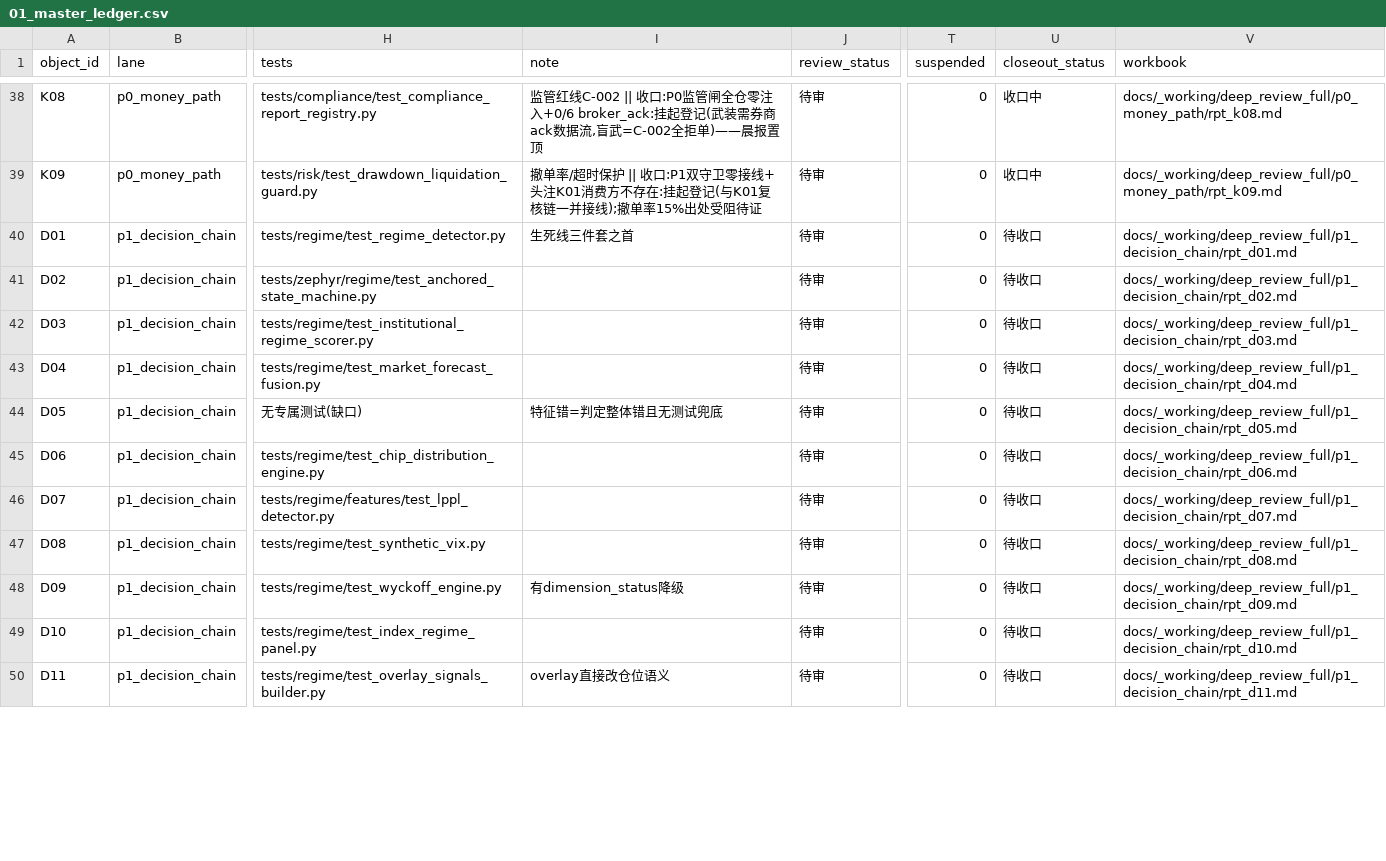
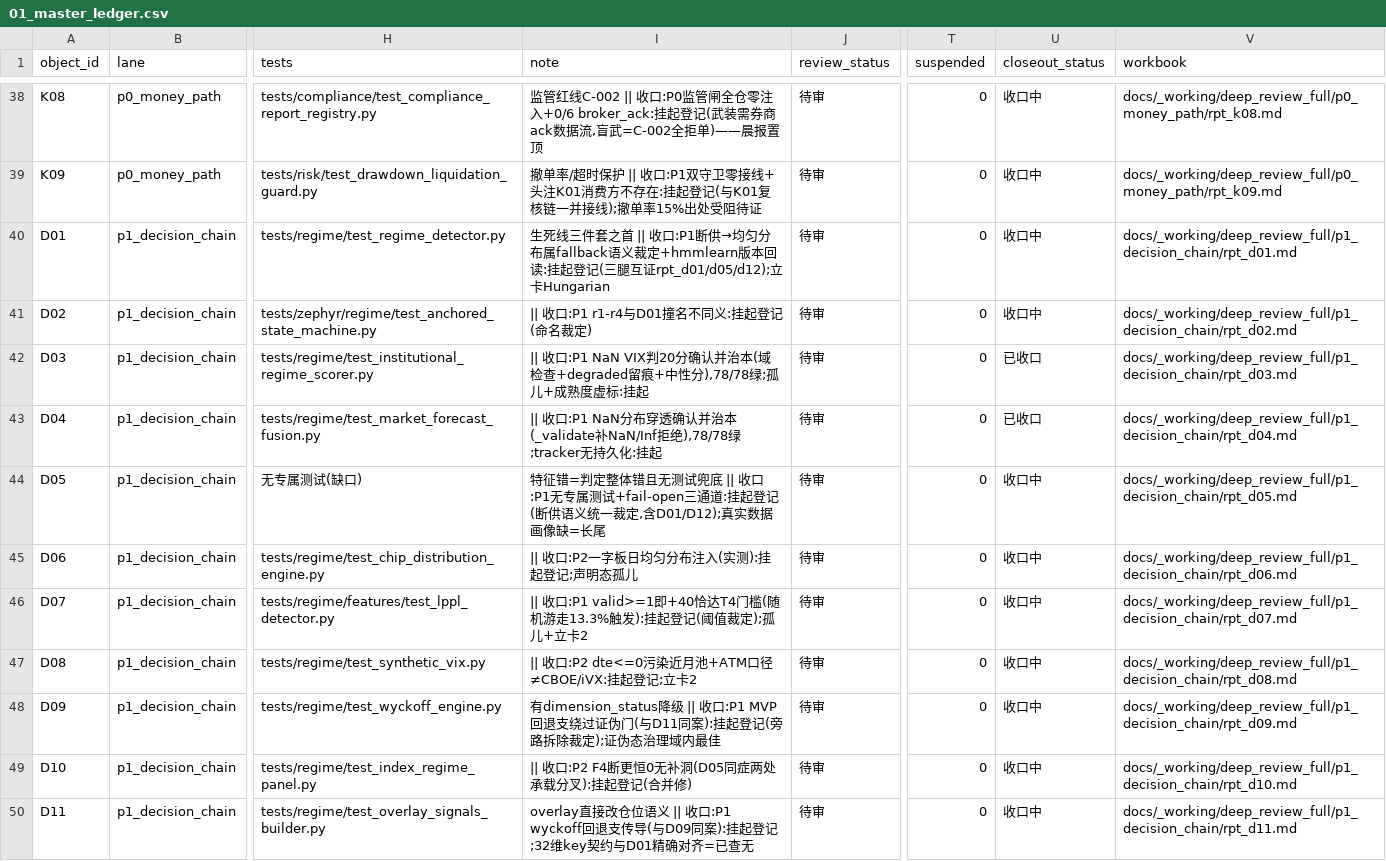
Before and after one commit to xuanFelixVan/ZephyrAlpha, a CSV file: docs/_working/deep_review_full/01_master_ledger.csv, drawn as a sheet; only a part is shown, gaps mark what is left out; the diff covers the shown part only; the diff names each change by its address in the sheet, - before the commit and + after, or states it on an @@ line.

```diff
--- a/docs/_working/deep_review_full/01_master_ledger.csv
+++ b/docs/_working/deep_review_full/01_master_ledger.csv
-I40 (note): …件套之首
+I40 (note): …件套之首 || 收口:P1断供→均匀分布属fallback语义裁定+hmmlearn版本回读:挂起登记(三腿互证rpt_d01/d05/d12);立卡Hungarian
-U40:U41 (closeout_status): 待收口
+U40:U41 (closeout_status): 收口中
-I41 (note): (empty)
+I41 (note): || 收口:P1 r1-r4与D01撞名不同义:挂起登记(命名裁定)
-I42 (note): (empty)
+I42 (note): || 收口:P1 NaN VIX判20分确认并治本(域检查+degraded留痕+中性分),78/78绿;孤儿+成熟度虚标:挂起
-U42:U43 (closeout_status): 待收口
+U42:U43 (closeout_status): 已收口
-I43 (note): (empty)
+I43 (note): || 收口:P1 NaN分布穿透确认并治本(_validate补NaN/Inf拒绝),78/78绿;tracker无持久化:挂起
-I44 (note): …测试兜底
+I44 (note): …测试兜底 || 收口:P1无专属测试+fail-open三通道:挂起登记(断供语义统一裁定,含D01/D12);真实数据画像缺=长尾
-U44:U50 (closeout_status): 待收口
+U44:U50 (closeout_status): 收口中
-I45 (note): (empty)
+I45 (note): || 收口:P2一字板日均匀分布注入(实测):挂起登记;声明态孤儿
-I46 (note): (empty)
+I46 (note): || 收口:P1 valid>=1即+40恰达T4门槛(随机游走13.3%触发):挂起登记(阈值裁定);孤儿+立卡2
-I47 (note): (empty)
+I47 (note): || 收口:P2 dte<=0污染近月池+ATM口径≠CBOE/iVX:挂起登记;立卡2
-I48 (note): 有dimension_status降级
+I48 (note): 有dimension_status降级 || 收口:P1 MVP回退支绕过证伪门(与D11同案):挂起登记(旁路拆除裁定);证伪态治理域内最佳
-I49 (note): (empty)
+I49 (note): || 收口:P2 F4断更恒0无补洞(D05同症两处承载分叉):挂起登记(合并修)
-I50 (note): overlay直接改仓位语义
+I50 (note): overlay直接改仓位语义 || 收口:P1 wyckoff回退支传导(与D09同案):挂起登记;32维key契约与D01精确对齐=已查无
```
Also changed, not shown: 22 edited cells elsewhere in this file, 1 other file.
